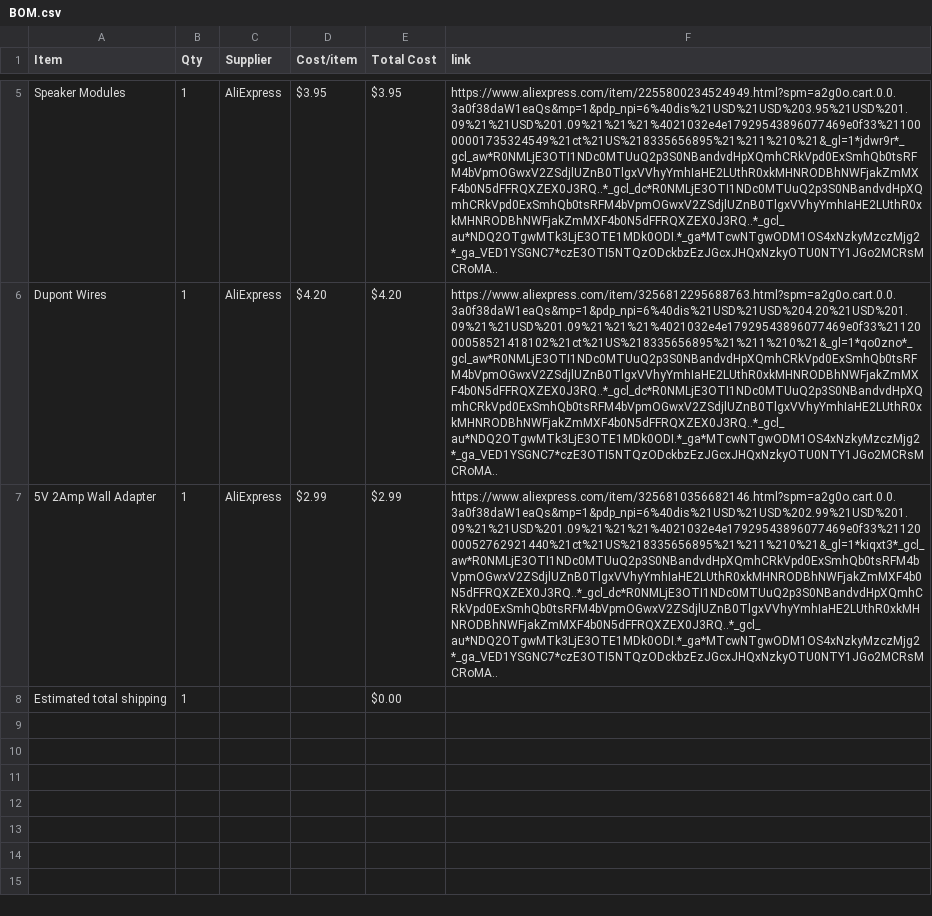
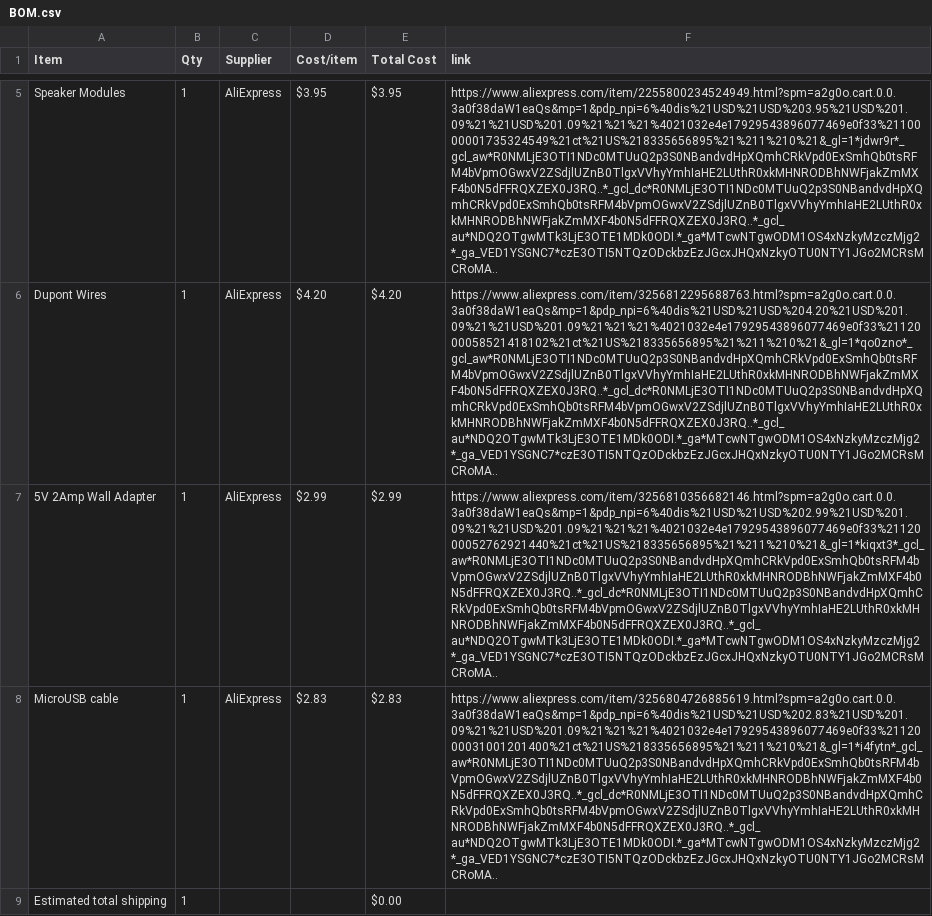
Before and after one commit to madadisriram11-web/MusicSheetPro, a CSV file: BOM.csv, drawn as a sheet; only a part is shown, gaps mark what is left out; the diff names each change by its address in the sheet, - before the commit and + after, or states it on an @@ line.

Commit message:
Sync Violin Sheet Pro from Half Life

```diff
--- a/BOM.csv
+++ b/BOM.csv
+row 8: MicroUSB cable | 1 | AliExpress | $2.83 | $2.83 | https://www.aliexpress.com/item/3256804726885619.html?spm=a2g0o.cart.0.0.3a0f38daW1eaQs&mp=1&pdp_npi=6%40dis%21USD%21USD%202.83%21USD%201.09%21%21USD%201.09%21%21%21%4021032e4e17929543896077469e0f33%2112000031001201400%21ct%21US%218335656895%21%211%210%21&_gl=1*i4fytn*_gcl_aw*R0NMLjE3OTI1NDc0MTUuQ2p3S0NBandvdHpXQmhCRkVpd0ExSmhQb0tsRFM4bVpmOGwxV2ZSdjlUZnB0TlgxVVhyYmhIaHE2LUthR0xkMHNRODBhNWFjakZmMXF4b0N5dFFRQXZEX0J3RQ..*_gcl_dc*R0NMLjE3OTI1NDc0MTUuQ2p3S0NBandvdHpXQmhCRkVpd0ExSmhQb0tsRFM4bVpmOGwxV2ZSdjlUZnB0TlgxVVhyYmhIaHE2LUthR0xkMHNRODBhNWFjakZmMXF4b0N5dFFRQXZEX0J3RQ..*_gcl_au*NDQ2OTgwMTk3LjE3OTE1MDk0ODI.*_ga*MTcwNTgwODM1OS4xNzkyMzczMjg2*_ga_VED1YSGNC7*czE3OTI5NTQzODckbzEzJGcxJHQxNzkyOTU0NTY1JGo2MCRsMCRoMA..
```
